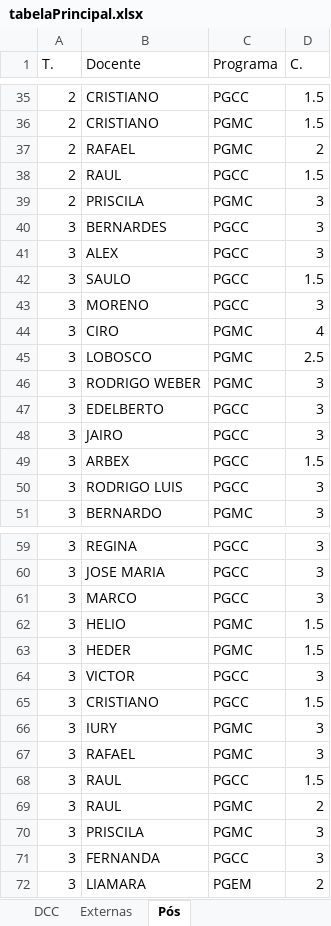
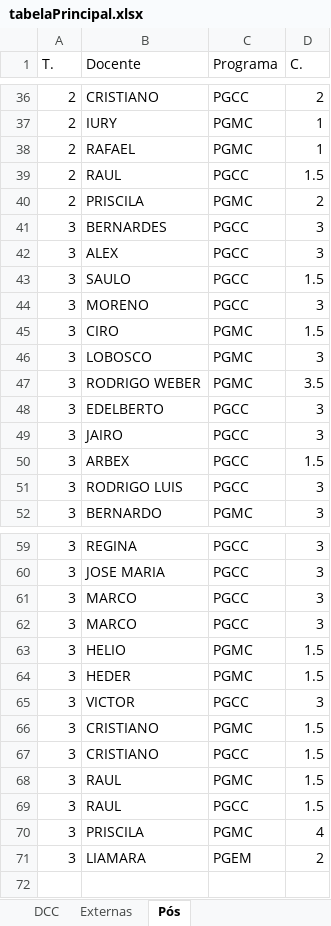
Before and after one commit to getcomp-dev/Plano-Departamental-2.0, an Excel workbook: plano-back/tabelaPrincipal.xlsx, sheet Pós, drawn as a sheet; only a part is shown, gaps mark what is left out; values as stored, in another font and other column widths than the file's, no borders; removed rows and columns are numbered as before the commit, all else as after; the diff covers the shown part only; the diff names each change by its address in the sheet, - before the commit and + after, or states it on an @@ line.

```diff
--- a/plano-back/tabelaPrincipal.xlsx (sheet Pós)
+++ b/plano-back/tabelaPrincipal.xlsx (sheet Pós)
-D36 (C.): 1.5
+D36 (C.): 2
-B37 (Docente): CRISTIANO
+B37 (Docente): IURY
-D37 (C.): 1.5
+D37 (C.): 1
-D38 (C.): 2
+D38 (C.): 1
-D40 (C.): 3
+D40 (C.): 2
-D45 (C.): 4
+D45 (C.): 1.5
-D46 (C.): 2.5
+D46 (C.): 3
-D47 (C.): 3
+D47 (C.): 3.5
+row 62: 3 | MARCO | PGCC | 3
+row 66: 3 | CRISTIANO | PGMC | 1.5
-row 66: 3 | IURY | PGMC | 3
-B68 (Docente): RAFAEL
+B68 (Docente): RAUL
-D68 (C.): 3
+D68 (C.): 1.5
-row 69: 3 | RAUL | PGMC | 2
-D70 (C.): 3
+D70 (C.): 4
-row 71: 3 | FERNANDA | PGCC | 3
```
Also changed, not shown: 6 added rows, 6 removed rows, 1 moved row and 8 edited cells elsewhere in this sheet, sheet DCC, sheet Externas, 10 other files.
